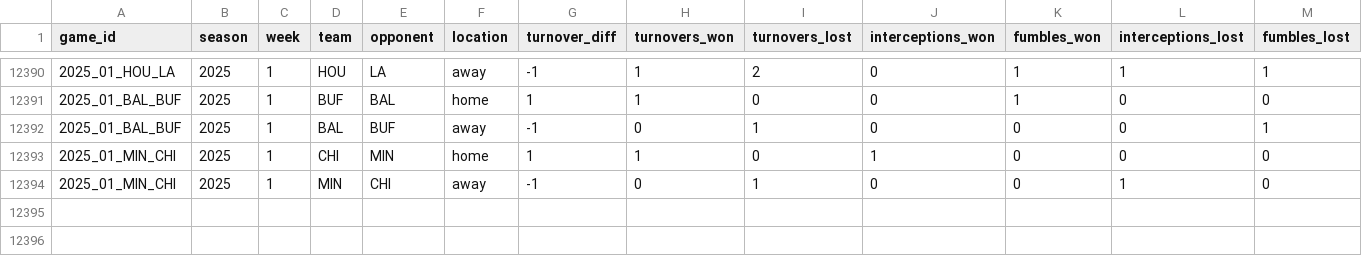
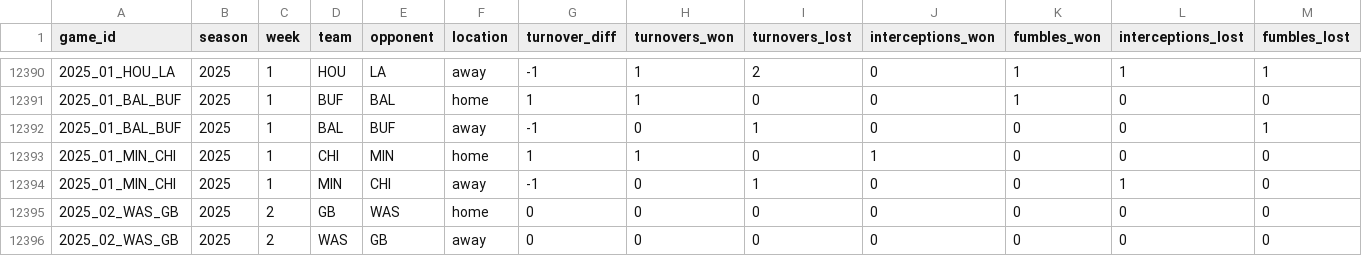
Before and after one commit to TylerPollard410/nflendzonePipeline, a CSV file: artifacts/data-archive/turnover/turnover.csv, drawn as a sheet; only a part is shown, gaps mark what is left out.

```diff
--- a/artifacts/data-archive/turnover/turnover.csv
+++ b/artifacts/data-archive/turnover/turnover.csv
@@ -12394 +12394,3 @@ game_id,season,week,team,opponent,location,turnover_diff,turnovers_won,turnovers
 2025_01_MIN_CHI,2025,1,MIN,CHI,away,-1,0,1,0,0,1,0
+2025_02_WAS_GB,2025,2,GB,WAS,home,0,0,0,0,0,0,0
+2025_02_WAS_GB,2025,2,WAS,GB,away,0,0,0,0,0,0,0
```
Also changed, not shown: artifacts/data-archive/season_standings/season_standings.csv, 48 other files.
